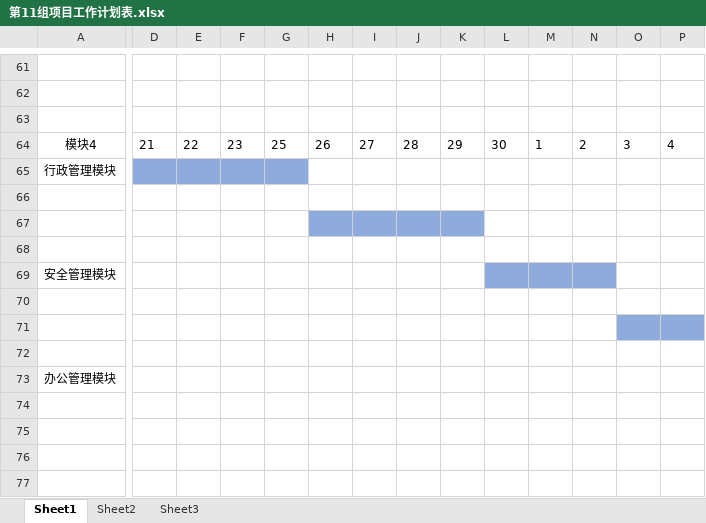
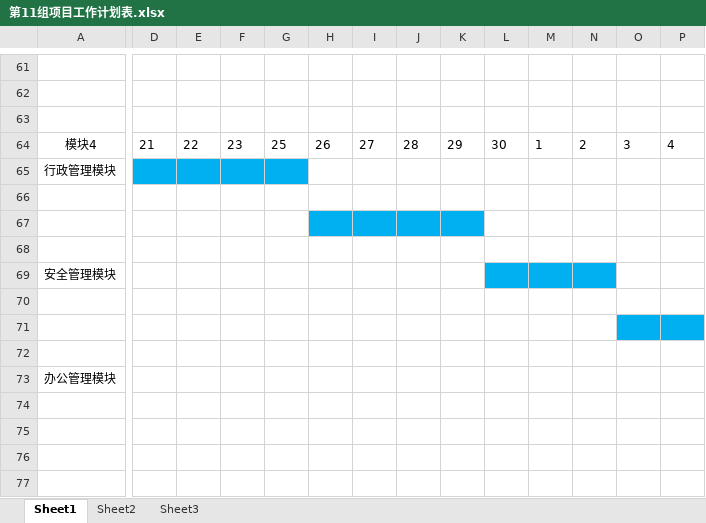
Before and after one commit to MyElevenTeam/Knorragency, an Excel workbook: read/第11组项目工作计划表.xlsx, sheet Sheet1, drawn as a sheet; only a part is shown, gaps mark what is left out; values as stored, in another font and other column widths than the file's, no borders; conditional formats and table styles not drawn; the diff covers the shown part only; the diff names each change by its address in the sheet, - before the commit and + after, or states it on an @@ line.

```diff
--- a/read/第11组项目工作计划表.xlsx (sheet Sheet1)
+++ b/read/第11组项目工作计划表.xlsx (sheet Sheet1)
-D65:G65 fill: #8FAADC
+D65:G65 fill: #00B0F0
-H67:K67 fill: #8FAADC
+H67:K67 fill: #00B0F0
-L69:N69 fill: #8FAADC
+L69:N69 fill: #00B0F0
-O71:P71 fill: #8FAADC
+O71:P71 fill: #00B0F0
```
Also changed, not shown: cell formats elsewhere in this sheet.
